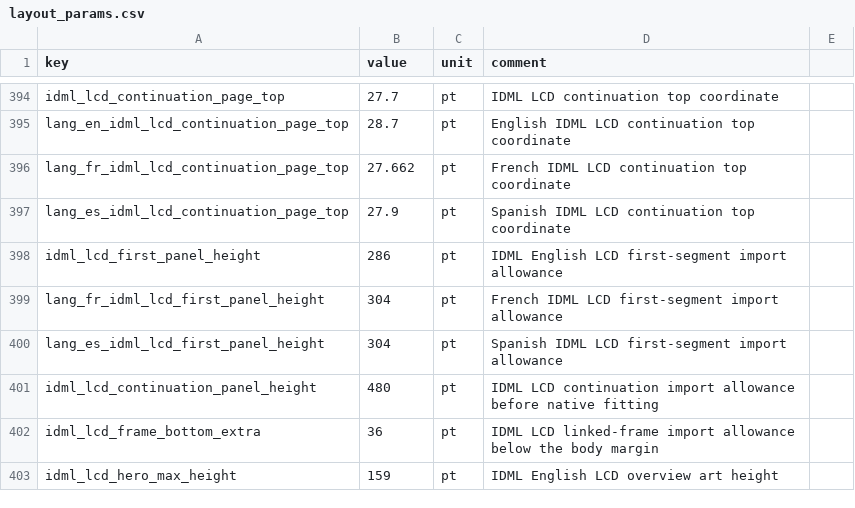
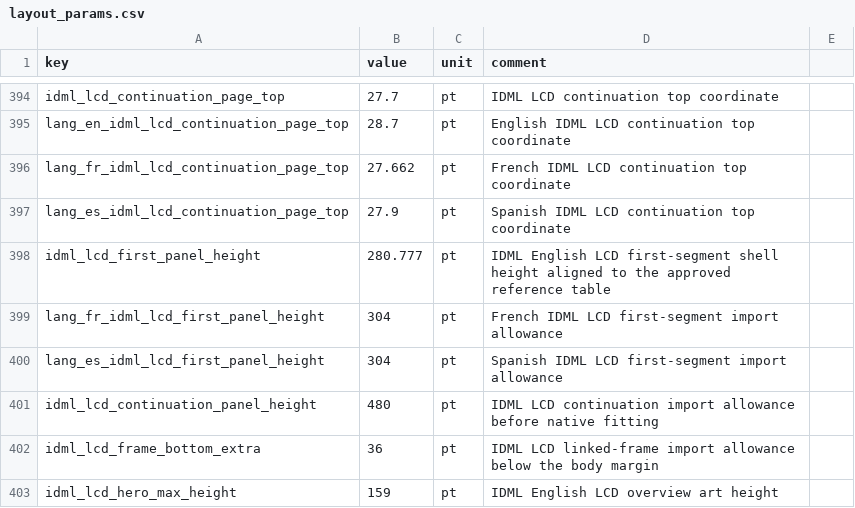
Before and after one commit to Bingboom/auto-manual, a CSV file: data/layout_params.csv, drawn as a sheet; only a part is shown, gaps mark what is left out.

Commit message:
fix(idml): submit remaining JE-1000F layout sources (#736)
* fix(idml): align approved US layout overlays

* fix(idml): make spec section bullets circular

* fix(idml): submit JE-1000F US layout pass

* chore(idml): exclude generated build artifacts

* fix(ci): restore generated contract inputs

```diff
--- a/data/layout_params.csv
+++ b/data/layout_params.csv
@@ -397,3 +397,3 @@ lang_fr_idml_lcd_continuation_page_top,27.662,pt,French IDML LCD continuation to
 lang_es_idml_lcd_continuation_page_top,27.9,pt,Spanish IDML LCD continuation top coordinate
-idml_lcd_first_panel_height,286,pt,IDML English LCD first-segment import allowance
+idml_lcd_first_panel_height,280.777,pt,IDML English LCD first-segment shell height aligned to the approved reference table
 lang_fr_idml_lcd_first_panel_height,304,pt,French IDML LCD first-segment import allowance
```
Also changed, not shown: data/asset_registry.csv, 29 other files.
